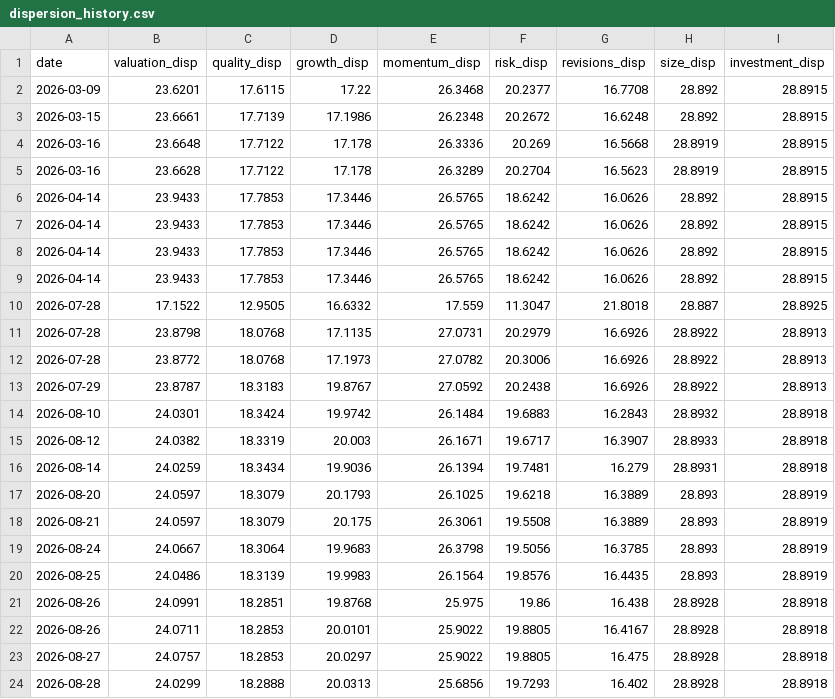
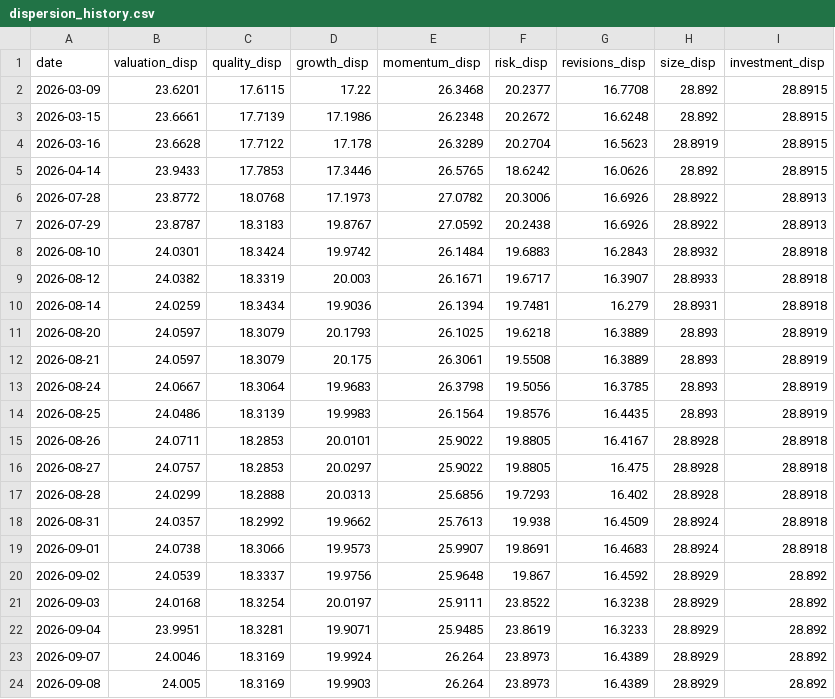
Before and after one commit to CalebSmit/screener-dashboard, a CSV file: improvement/dispersion_history.csv, drawn as a sheet; only a part is shown; the shorter side is filled out with more unchanged rows.

```diff
--- a/improvement/dispersion_history.csv
+++ b/improvement/dispersion_history.csv
@@ -3,10 +3,4 @@ date,valuation_disp,quality_disp,growth_disp,momentum_disp,risk_disp,revisions_d
 2026-03-15,23.6661,17.7139,17.1986,26.2348,20.2672,16.6248,28.892,28.8915
-2026-03-16,23.6648,17.7122,17.178,26.3336,20.269,16.5668,28.8919,28.8915
 2026-03-16,23.6628,17.7122,17.178,26.3289,20.2704,16.5623,28.8919,28.8915
 2026-04-14,23.9433,17.7853,17.3446,26.5765,18.6242,16.0626,28.892,28.8915
-2026-04-14,23.9433,17.7853,17.3446,26.5765,18.6242,16.0626,28.892,28.8915
-2026-04-14,23.9433,17.7853,17.3446,26.5765,18.6242,16.0626,28.892,28.8915
-2026-04-14,23.9433,17.7853,17.3446,26.5765,18.6242,16.0626,28.892,28.8915
-2026-07-28,17.1522,12.9505,16.6332,17.559,11.3047,21.8018,28.887,28.8925
-2026-07-28,23.8798,18.0768,17.1135,27.0731,20.2979,16.6926,28.8922,28.8913
 2026-07-28,23.8772,18.0768,17.1973,27.0782,20.3006,16.6926,28.8922,28.8913
@@ -20,3 +14,2 @@ date,valuation_disp,quality_disp,growth_disp,momentum_disp,risk_disp,revisions_d
 2026-08-25,24.0486,18.3139,19.9983,26.1564,19.8576,16.4435,28.893,28.8919
-2026-08-26,24.0991,18.2851,19.8768,25.975,19.86,16.438,28.8928,28.8918
 2026-08-26,24.0711,18.2853,20.0101,25.9022,19.8805,16.4167,28.8928,28.8918
```
Also changed, not shown: 30 other files.
